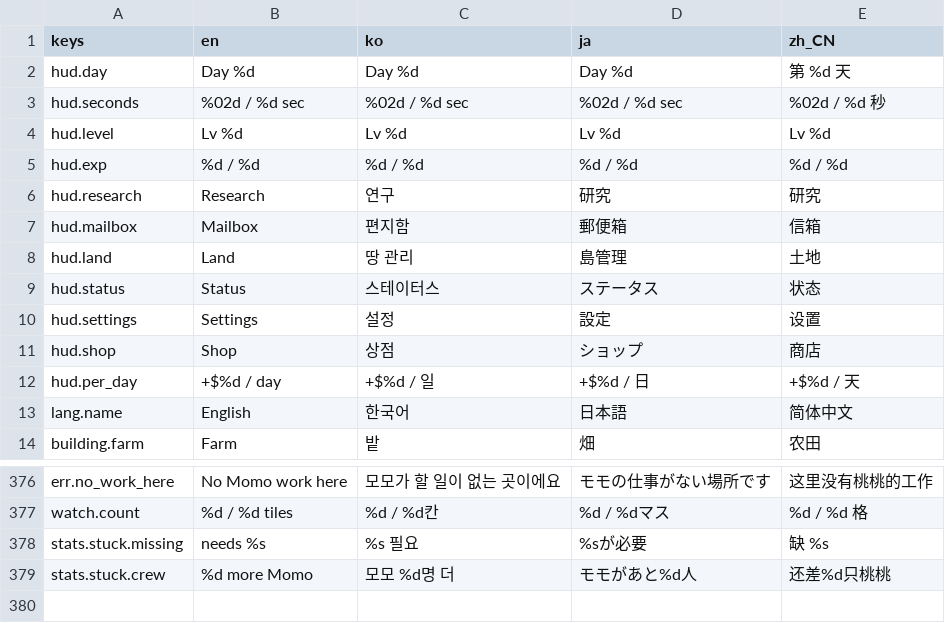
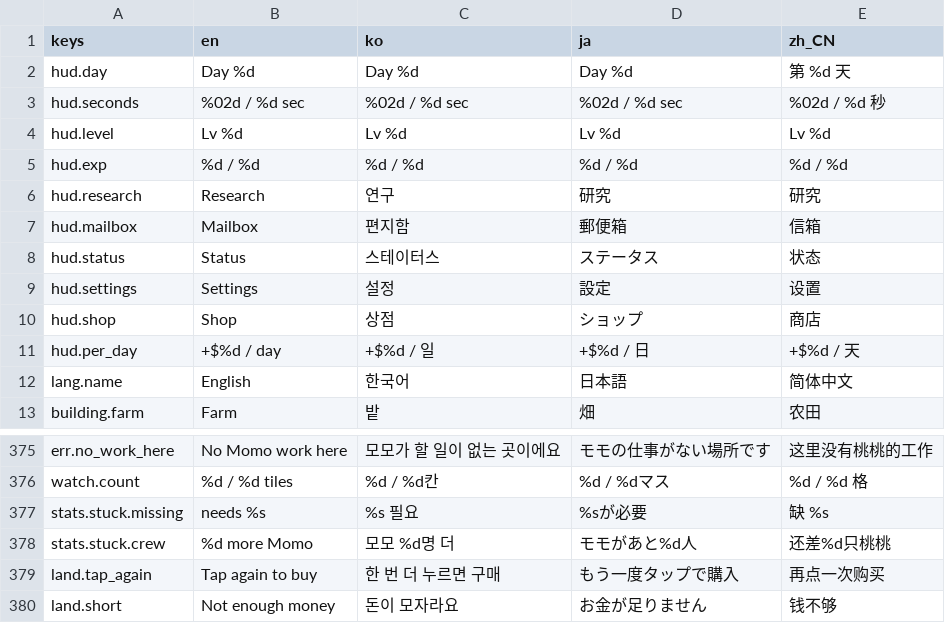
Before and after one commit to 7bvcxz/gamo, a CSV file: momonium/data/i18n/ui.csv, drawn as a sheet; only a part is shown, gaps mark what is left out.

```diff
--- a/momonium/data/i18n/ui.csv
+++ b/momonium/data/i18n/ui.csv
@@ -7,3 +7,2 @@ hud.research,Research,연구,研究,研究
 hud.mailbox,Mailbox,편지함,郵便箱,信箱
-hud.land,Land,땅 관리,島管理,土地
 hud.status,Status,스테이터스,ステータス,状态
@@ -427 +426,3 @@ stats.stuck.missing,needs %s,%s 필요,%sが必要,缺 %s
 stats.stuck.crew,%d more Momo,모모 %d명 더,モモがあと%d人,还差%d只桃桃
+land.tap_again,Tap again to buy,한 번 더 누르면 구매,もう一度タップで購入,再点一次购买
+land.short,Not enough money,돈이 모자라요,お金が足りません,钱不够
```
Also changed, not shown: 27 other files.
